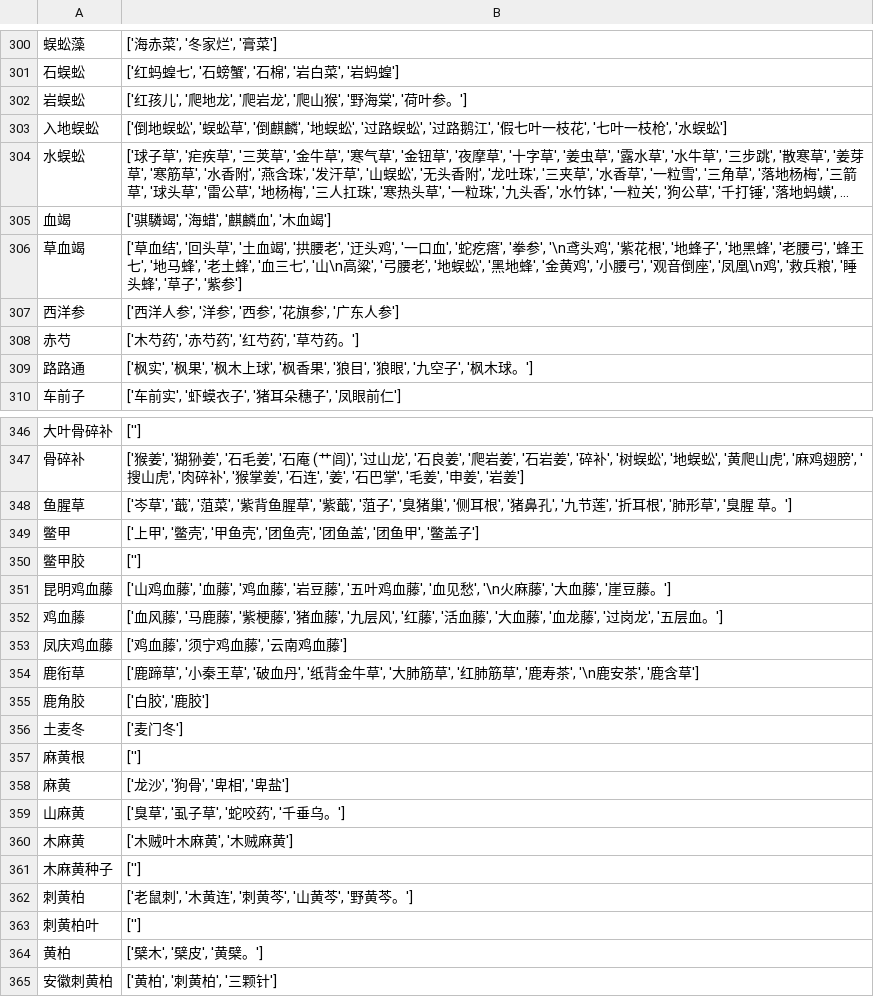
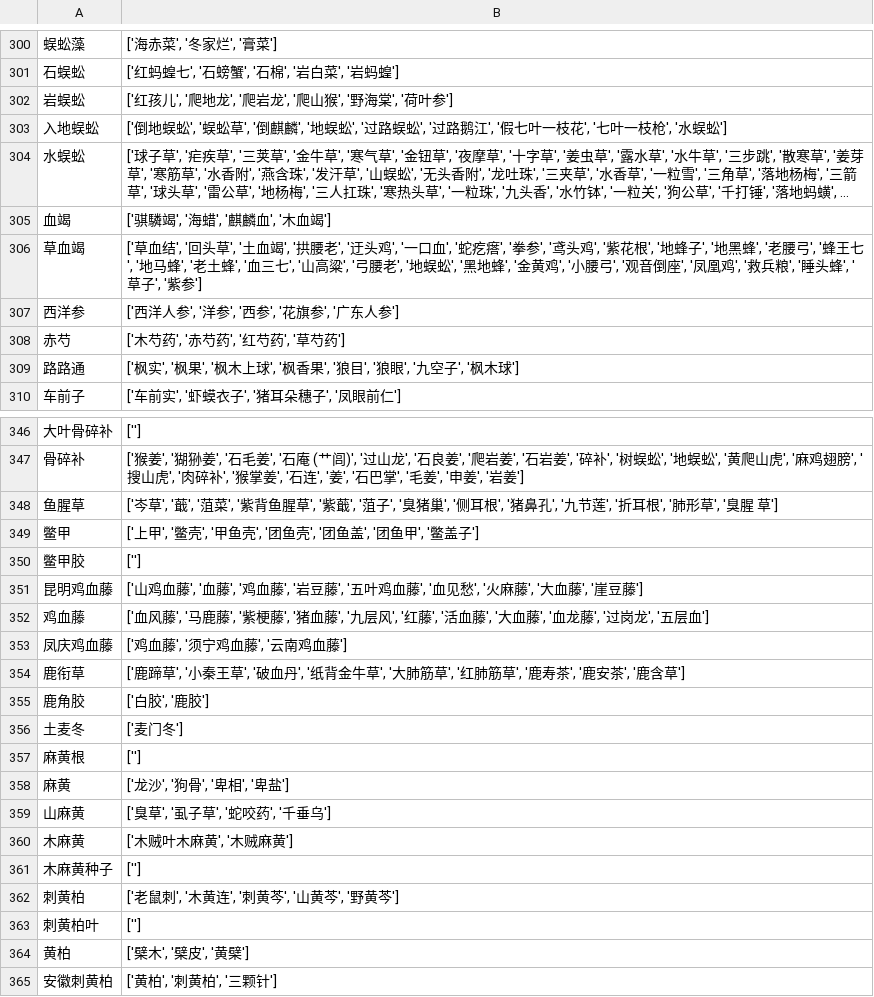
Before and after one commit to tobytobyby/Pharmacy-Automation---Breast-Cancer-HDI, a CSV file: Synonyms/synonyms_herb_similar.csv, drawn as a sheet; only a part is shown, gaps mark what is left out; long unchanged cells end in …; the diff covers the shown part only.

```diff
--- a/Synonyms/synonyms_herb_similar.csv
+++ b/Synonyms/synonyms_herb_similar.csv
@@ -301,3 +301,3 @@
 石蜈蚣,"['红蚂蝗七', '石螃蟹', '石棉', '岩白菜', '岩蚂蝗']"
-岩蜈蚣,"['红孩儿', '爬地龙', '爬岩龙', '爬山猴', '野海棠', '荷叶参。']"
+岩蜈蚣,"['红孩儿', '爬地龙', '爬岩龙', '爬山猴', '野海棠', '荷叶参']"
 入地蜈蚣,"['倒地蜈蚣', '蜈蚣草', '倒麒麟', '地蜈蚣', '过路蜈蚣', '过路鹅江', '假七叶一枝花', '七叶一枝枪', '水蜈蚣']"
@@ -305,6 +305,6 @@
 血竭,"['骐驎竭', '海蜡', '麒麟血', '木血竭']"
-草血竭,"['草血结', '回头草', '土血竭', '拱腰老', '迂头鸡', '一口血', '蛇疙瘩', '拳参', '\n鸢头鸡', '紫花根', '地蜂子', '地黑蜂', '老腰弓', '蜂王七', '地马蜂', '老土蜂', '血三七', '山\n高粱', '弓腰老', '地蜈蚣', '黑地蜂', '金黄鸡', '小腰弓', '观音倒座', '凤凰\n鸡', '救兵粮', '睡头蜂', '草子', '紫参']"
+草血竭,"['草血结', '回头草', '土血竭', '拱腰老', '迂头鸡', '一口血', '蛇疙瘩', '拳参', '鸢头鸡', '紫花根', '地蜂子', '地黑蜂', '老腰弓', '蜂王七', '地马蜂', '老土蜂', '血三七', '山高粱', '弓腰老', '地蜈蚣', '黑地蜂', '金黄鸡', '小腰弓', '观音倒座', '凤凰鸡', '救兵粮', '睡头蜂', '草子', '紫参']"
 西洋参,"['西洋人参', '洋参', '西参', '花旗参', '广东人参']"
-赤芍,"['木芍药', '赤芍药', '红芍药', '草芍药。']"
-路路通,"['枫实', '枫果', '枫木上球', '枫香果', '狼目', '狼眼', '九空子', '枫木球。']"
+赤芍,"['木芍药', '赤芍药', '红芍药', '草芍药']"
+路路通,"['枫实', '枫果', '枫木上球', '枫香果', '狼目', '狼眼', '九空子', '枫木球']"
 车前子,"['车前实', '虾蟆衣子', '猪耳朵穗子', '凤眼前仁']"
@@ -347,9 +347,9 @@
 骨碎补,"['猴姜', '猢狲姜', '石毛姜', '石庵 (艹闾)', '过山龙', '石良姜', '爬岩姜', '石岩姜', '碎补', '树蜈蚣', '地蜈蚣', '黄爬山虎', '麻鸡翅膀', '搜山虎', '肉碎补', '猴掌姜', '石连', '姜', '石巴掌', '毛姜', '申姜', '岩姜']"
-鱼腥草,"['岑草', '蕺', '菹菜', '紫背鱼腥草', '紫蕺', '菹子', '臭猪巢', '侧耳根', '猪鼻孔', '九节莲', '折耳根', '肺形草', '臭腥 草。']"
+鱼腥草,"['岑草', '蕺', '菹菜', '紫背鱼腥草', '紫蕺', '菹子', '臭猪巢', '侧耳根', '猪鼻孔', '九节莲', '折耳根', '肺形草', '臭腥 草']"
 鳖甲,"['上甲', '鳖壳', '甲鱼壳', '团鱼壳', '团鱼盖', '团鱼甲', '鳖盖子']"
 鳖甲胶,['']
-昆明鸡血藤,"['山鸡血藤', '血藤', '鸡血藤', '岩豆藤', '五叶鸡血藤', '血见愁', '\n火麻藤', '大血藤', '崖豆藤。']"
-鸡血藤,"['血风藤', '马鹿藤', '紫梗藤', '猪血藤', '九层风', '红藤', '活血藤', '大血藤', '血龙藤', '过岗龙', '五层血。']"
+昆明鸡血藤,"['山鸡血藤', '血藤', '鸡血藤', '岩豆藤', '五叶鸡血藤', '血见愁', '火麻藤', '大血藤', '崖豆藤']"
+鸡血藤,"['血风藤', '马鹿藤', '紫梗藤', '猪血藤', '九层风', '红藤', '活血藤', '大血藤', '血龙藤', '过岗龙', '五层血']"
 凤庆鸡血藤,"['鸡血藤', '须宁鸡血藤', '云南鸡血藤']"
-鹿衔草,"['鹿蹄草', '小秦王草', '破血丹', '纸背金牛草', '大肺筋草', '红肺筋草', '鹿寿茶', '\n鹿安茶', '鹿含草']"
+鹿衔草,"['鹿蹄草', '小秦王草', '破血丹', '纸背金牛草', '大肺筋草', '红肺筋草', '鹿寿茶', '鹿安茶', '鹿含草']"
 鹿角胶,"['白胶', '鹿胶']"
@@ -358,8 +358,8 @@
 麻黄,"['龙沙', '狗骨', '卑相', '卑盐']"
-山麻黄,"['臭草', '虱子草', '蛇咬药', '千垂乌。']"
+山麻黄,"['臭草', '虱子草', '蛇咬药', '千垂乌']"
 木麻黄,"['木贼叶木麻黄', '木贼麻黄']"
 木麻黄种子,['']
-刺黄柏,"['老鼠刺', '木黄连', '刺黄芩', '山黄芩', '野黄芩。']"
+刺黄柏,"['老鼠刺', '木黄连', '刺黄芩', '山黄芩', '野黄芩']"
 刺黄柏叶,['']
-黄柏,"['檗木', '檗皮', '黄檗。']"
+黄柏,"['檗木', '檗皮', '黄檗']"
 安徽刺黄柏,"['黄柏', '刺黄柏', '三颗针']"
```
Also changed, not shown: 81 edited cells elsewhere in this file, Synonyms/synonyms_herb_exact.csv, 1 other file.
